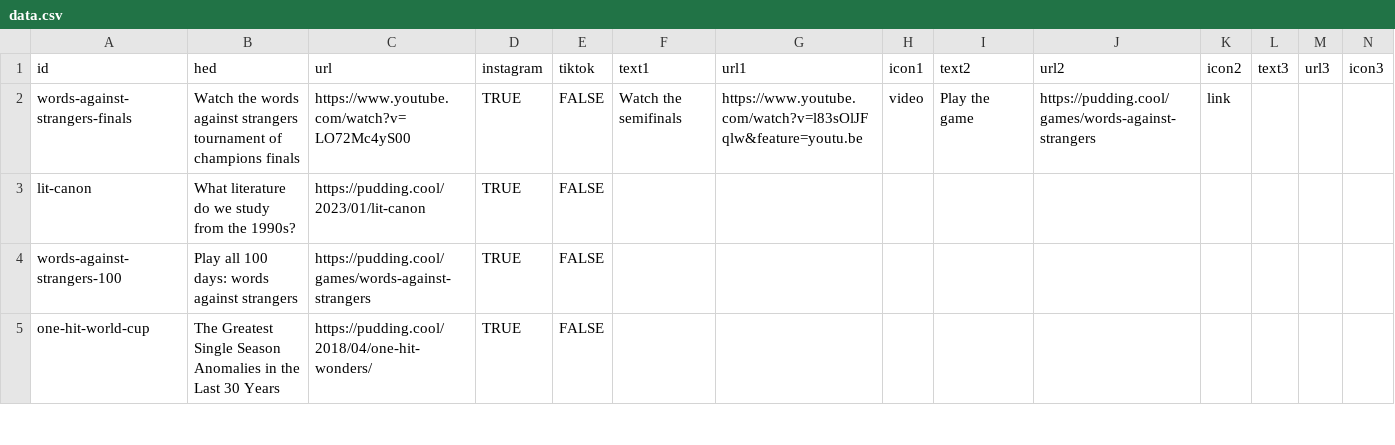
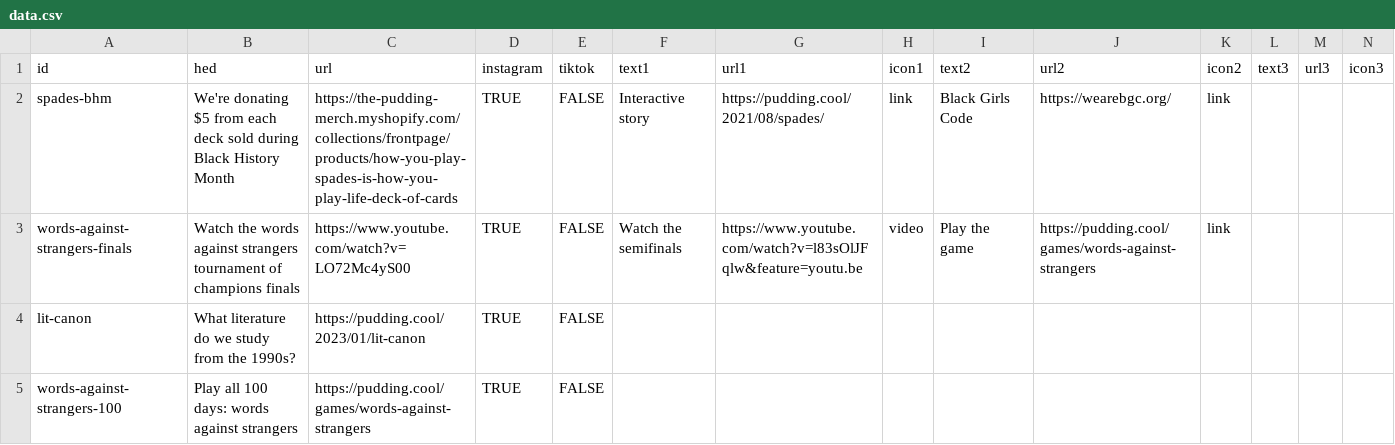
Before and after one commit to the-pudding/ig-links, a CSV file: static/assets/data.csv, drawn as a sheet; only a part is shown; the shorter side is filled out with more unchanged rows; the diff names each change by its address in the sheet, - before the commit and + after, or states it on an @@ line.

Commit message:
adds spades bhm

```diff
--- a/static/assets/data.csv
+++ b/static/assets/data.csv
+row 2: spades-bhm | We're donating $5 from each deck sold during Black History Month | https://the-pudding-merch.myshopify.com/collections/frontpage/products/how-you-play-spades-is-how-you-play-life-deck-of-cards | TRUE | FALSE | Interactive story | https://pudding.cool/2021/08/spades/ | link | Black Girls Code | https://wearebgc.org/ | link
```
Also changed, not shown: 1 other file.
